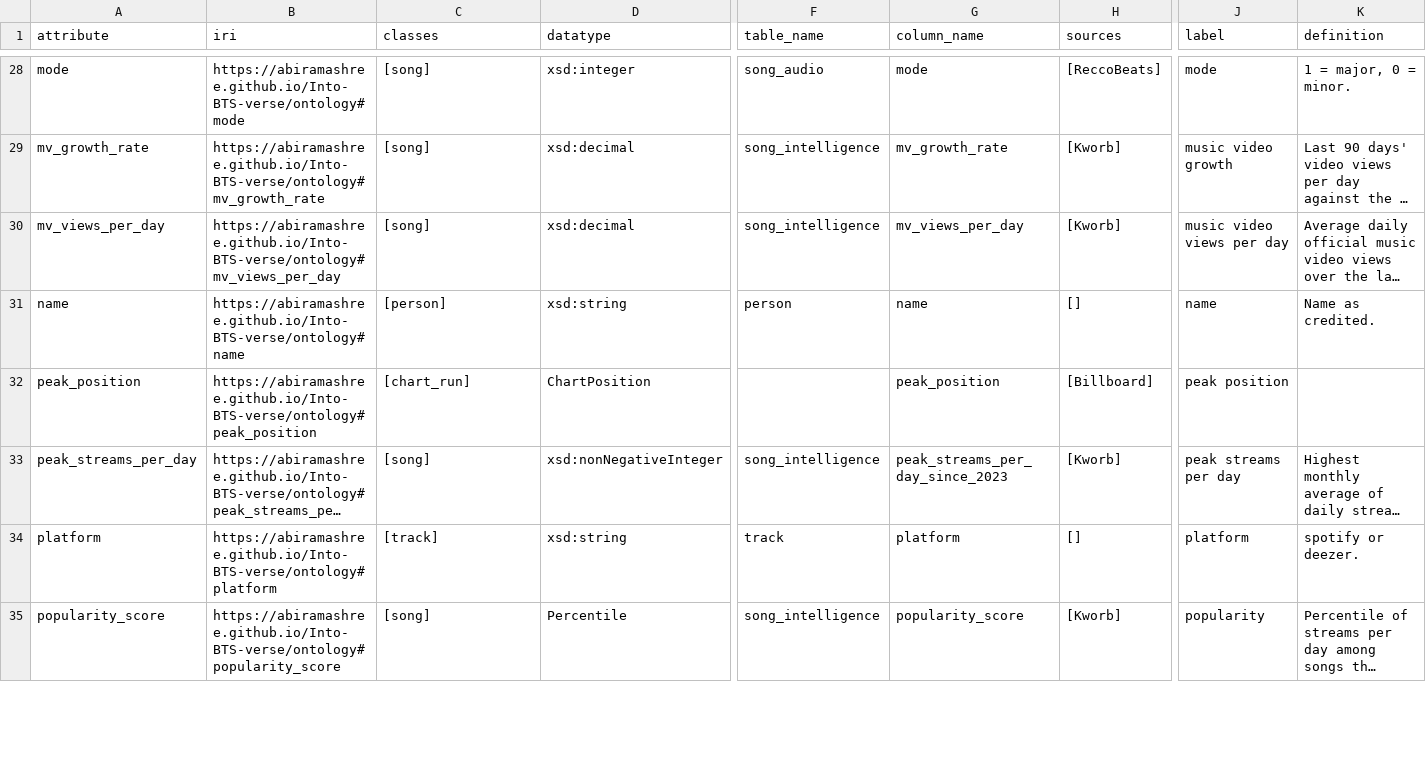
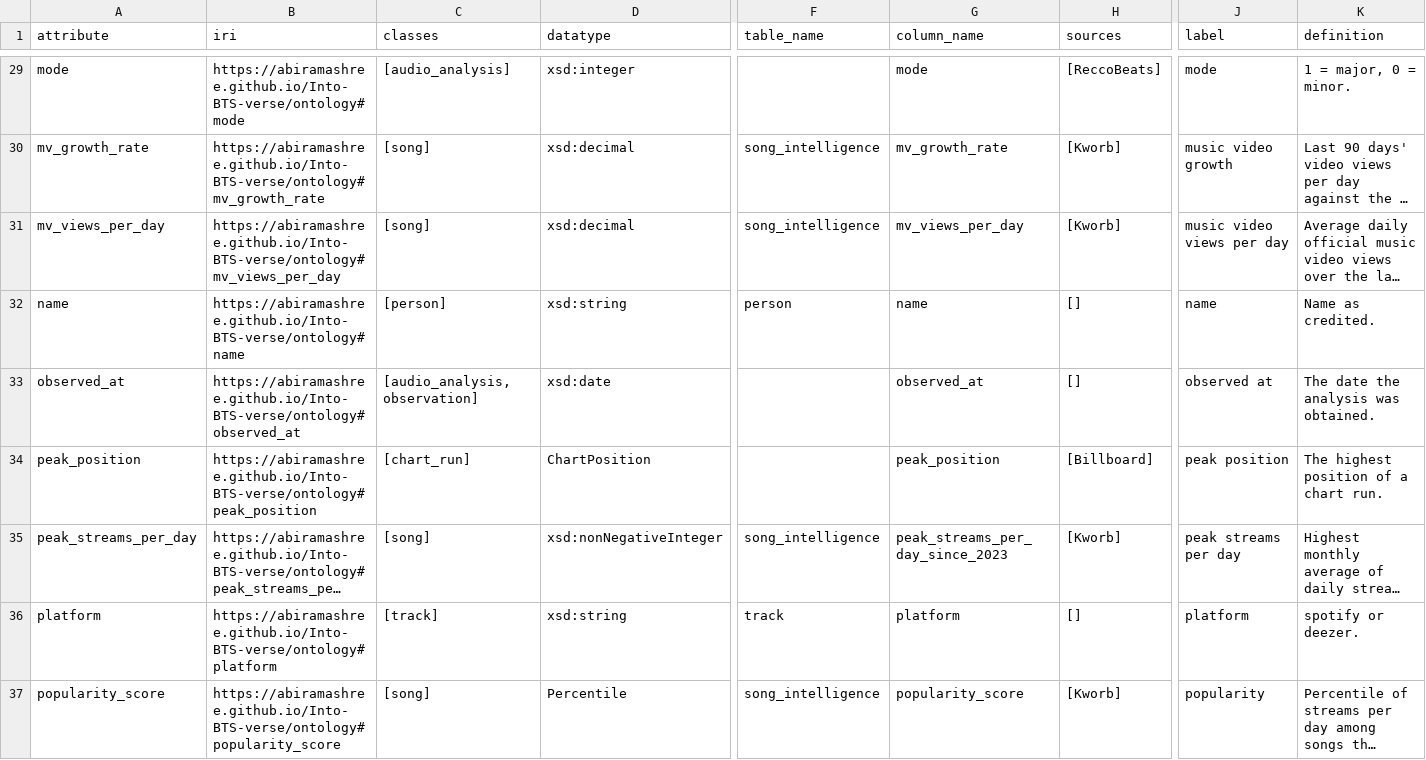
Before and after one commit to Abiramashree/Into-BTS-verse, a CSV file: data/csv/graph_attribute.csv, drawn as a sheet; only a part is shown, gaps mark what is left out; long unchanged cells end in …; addresses are those after the commit; rows hold the shown columns only; the diff covers the shown part only; the diff names each change by its address in the sheet, - before the commit and + after, or states it on an @@ line.

Commit message:
Ontology 1.1.0: audio analyses, provenance, series, observations
- Metadata (CC BY 4.0) and definitions for every term
- Audio features belong to an analysis of one track or preview
- Every edge states provenance and confidence
- Song forms, album series, streaming observations
- Recommendations: length rule, routes read from the ontology

```diff
--- a/data/csv/graph_attribute.csv
+++ b/data/csv/graph_attribute.csv
-C29 (classes): [song]
+C29 (classes): [audio_analysis]
-F29 (table_name): song_audio
+F29 (table_name): (empty)
+row 33: observed_at | https://abiramashree.github.io/Into-BTS-verse/ontology#observed_at | [audio_analysis, observation] | xsd:date |  | observed_at | [] | observed at | The date the analysis was obtained.
-K34 (definition): (empty)
+K34 (definition): The highest position of a chart run.
```
Also changed, not shown: 2 added rows and 48 edited cells elsewhere in this file, data/csv/graph_class.csv, data/csv/graph_metapath.csv, 35 other files.
